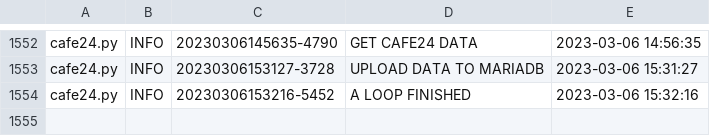
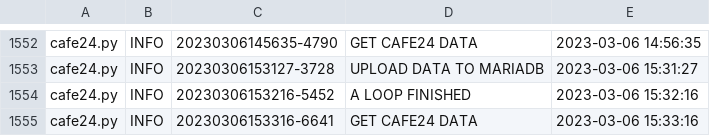
Before and after one commit to ghlim0116/instinctus01, a CSV file: cafe24/log.csv, drawn as a sheet; only a part is shown, gaps mark what is left out; the diff names each change by its address in the sheet, - before the commit and + after, or states it on an @@ line.

```diff
--- a/cafe24/log.csv
+++ b/cafe24/log.csv
+row 1555: cafe24.py | INFO | 20230306153316-6641 | GET CAFE24 DATA | 2023-03-06 15:33:16
```
Also changed, not shown: 33 other files.
